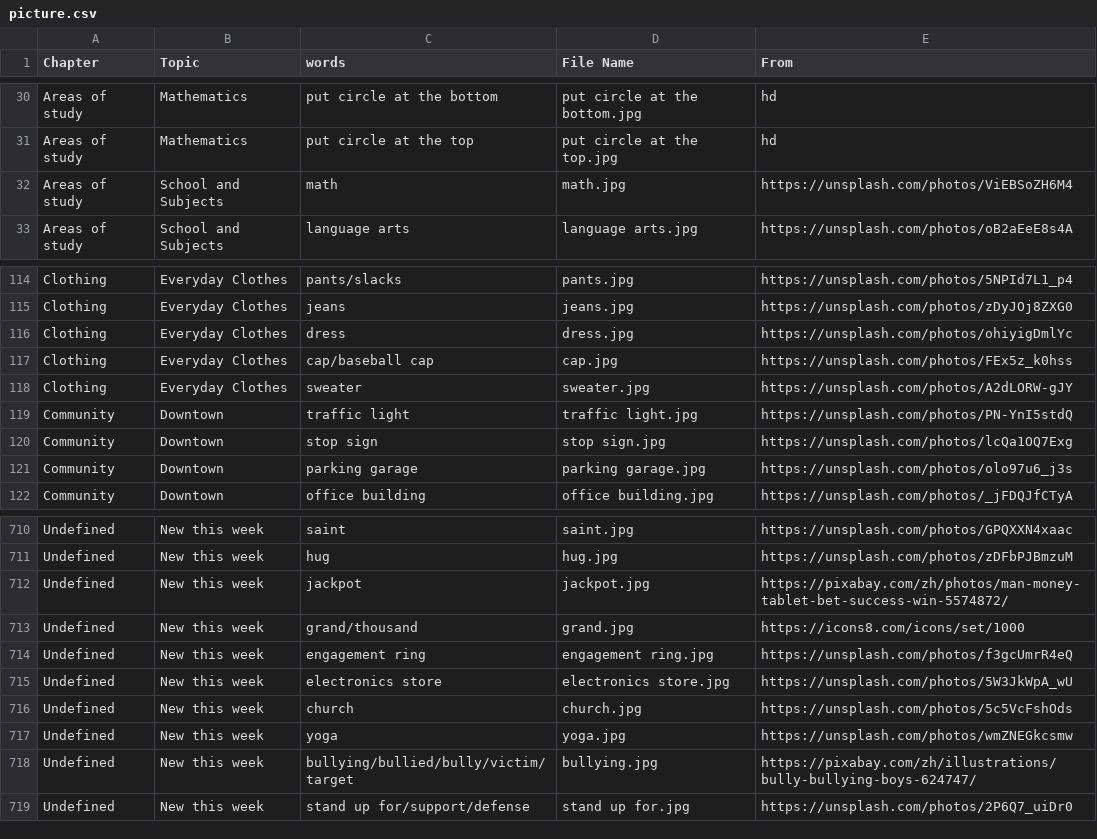
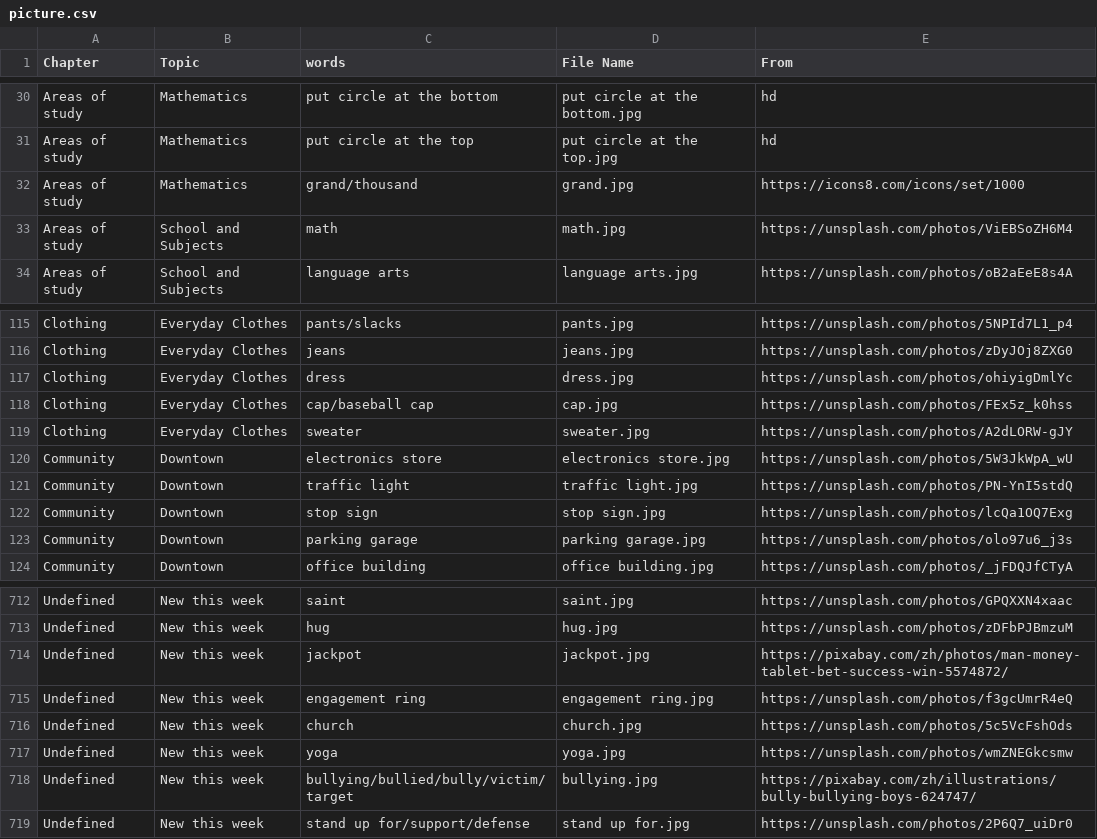
Before and after one commit to HDCodePractice/EnglishHelper, a CSV file: res/picture.csv, drawn as a sheet; only a part is shown, gaps mark what is left out.

```diff
--- a/res/picture.csv
+++ b/res/picture.csv
@@ -31,2 +31,3 @@ Areas of study,Mathematics,put circle at the bottom,put circle at the bottom.jpg
 Areas of study,Mathematics,put circle at the top,put circle at the top.jpg,hd
+Areas of study,Mathematics,grand/thousand,grand.jpg,https://icons8.com/icons/set/1000
 Areas of study,School and Subjects,math,math.jpg,https://unsplash.com/photos/ViEBSoZH6M4
@@ -118,2 +119,3 @@ Clothing,Everyday Clothes,cap/baseball cap,cap.jpg,https://unsplash.com/photos/F
 Clothing,Everyday Clothes,sweater,sweater.jpg,https://unsplash.com/photos/A2dLORW-gJY
+Community,Downtown,electronics store,electronics store.jpg,https://unsplash.com/photos/5W3JkWpA_wU
 Community,Downtown,traffic light,traffic light.jpg,https://unsplash.com/photos/PN-YnI5stdQ
@@ -712,5 +714,3 @@ Undefined,New this week,hug,hug.jpg,https://unsplash.com/photos/zDFbPJBmzuM
 Undefined,New this week,jackpot,jackpot.jpg,https://pixabay.com/zh/photos/man-money-tablet-bet-success-win-5574872/
-Undefined,New this week,grand/thousand,grand.jpg,https://icons8.com/icons/set/1000
 Undefined,New this week,engagement ring,engagement ring.jpg,https://unsplash.com/photos/f3gcUmrR4eQ
-Undefined,New this week,electronics store,electronics store.jpg,https://unsplash.com/photos/5W3JkWpA_wU
 Undefined,New this week,church,church.jpg,https://unsplash.com/photos/5c5VcFshOds
```
Also changed, not shown: 6 other files.
